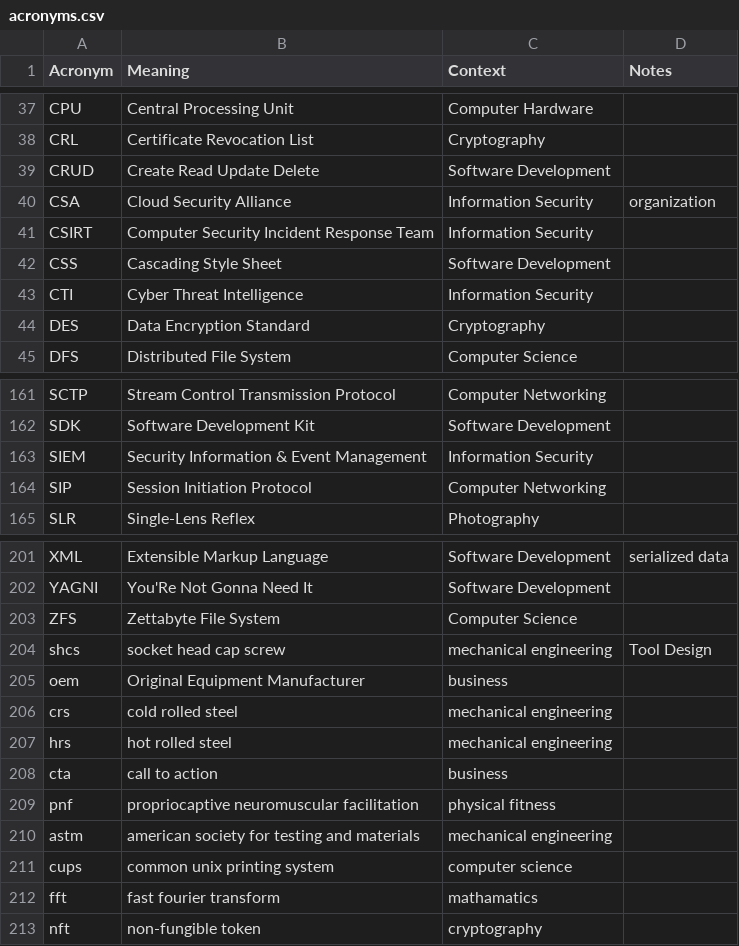
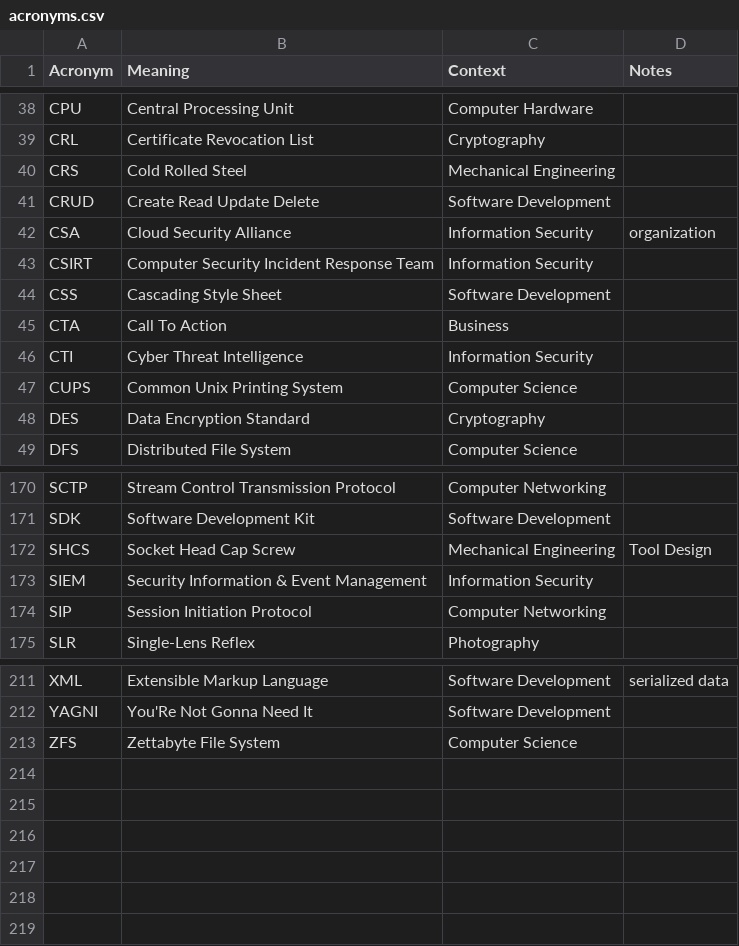
Before and after one commit to chadmando/acronyms, a CSV file: acronyms.csv, drawn as a sheet; only a part is shown, gaps mark what is left out; removed rows and columns are numbered as before the commit, all else as after; the diff covers the shown part only; the diff names each change by its address in the sheet, - before the commit and + after, or states it on an @@ line.

```diff
--- a/acronyms.csv
+++ b/acronyms.csv
+row 40: CRS | Cold Rolled Steel | Mechanical Engineering
+row 45: CTA | Call To Action | Business
+row 47: CUPS | Common Unix Printing System | Computer Science
+row 172: SHCS | Socket Head Cap Screw | Mechanical Engineering | Tool Design
-row 204: shcs | socket head cap screw | mechanical engineering | Tool Design
-row 205: oem | Original Equipment Manufacturer | business
-row 206: crs | cold rolled steel | mechanical engineering
-row 207: hrs | hot rolled steel | mechanical engineering
-row 208: cta | call to action | business
-row 209: pnf | propriocaptive neuromuscular facilitation | physical fitness
-row 210: astm | american society for testing and materials | mechanical engineering
-row 211: cups | common unix printing system | computer science
-row 212: fft | fast fourier transform | mathamatics
-row 213: nft | non-fungible token | cryptography
```
Also changed, not shown: 6 added rows elsewhere in this file.
